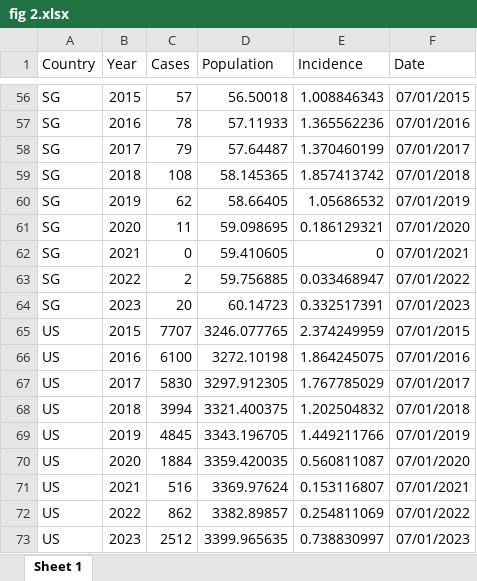
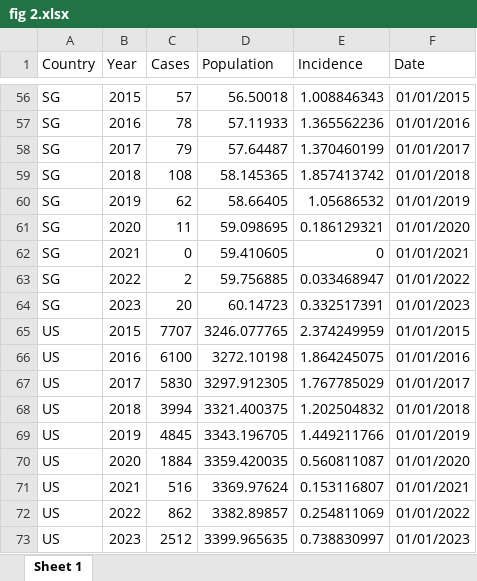
Before and after one commit to xmusphlkg/PertussisIncidence, an Excel workbook: Outcome/fig data/fig 2.xlsx, sheet Sheet 1, drawn as a sheet; only a part is shown, gaps mark what is left out; values as stored, in another font and other column widths than the file's, no borders; the diff covers the shown part only; the diff names each change by its address in the sheet, - before the commit and + after, or states it on an @@ line.

```diff
--- a/Outcome/fig data/fig 2.xlsx (sheet Sheet 1)
+++ b/Outcome/fig data/fig 2.xlsx (sheet Sheet 1)
-F56 (Date): 07/01/2015
+F56 (Date): 01/01/2015
-F57 (Date): 07/01/2016
+F57 (Date): 01/01/2016
-F58 (Date): 07/01/2017
+F58 (Date): 01/01/2017
-F59 (Date): 07/01/2018
+F59 (Date): 01/01/2018
-F60 (Date): 07/01/2019
+F60 (Date): 01/01/2019
-F61 (Date): 07/01/2020
+F61 (Date): 01/01/2020
-F62 (Date): 07/01/2021
+F62 (Date): 01/01/2021
-F63 (Date): 07/01/2022
+F63 (Date): 01/01/2022
-F64 (Date): 07/01/2023
+F64 (Date): 01/01/2023
-F65 (Date): 07/01/2015
+F65 (Date): 01/01/2015
-F66 (Date): 07/01/2016
+F66 (Date): 01/01/2016
-F67 (Date): 07/01/2017
+F67 (Date): 01/01/2017
-F68 (Date): 07/01/2018
+F68 (Date): 01/01/2018
-F69 (Date): 07/01/2019
+F69 (Date): 01/01/2019
-F70 (Date): 07/01/2020
+F70 (Date): 01/01/2020
-F71 (Date): 07/01/2021
+F71 (Date): 01/01/2021
-F72 (Date): 07/01/2022
+F72 (Date): 01/01/2022
-F73 (Date): 07/01/2023
+F73 (Date): 01/01/2023
```
Also changed, not shown: 54 edited cells elsewhere in this sheet, 2 other files.
